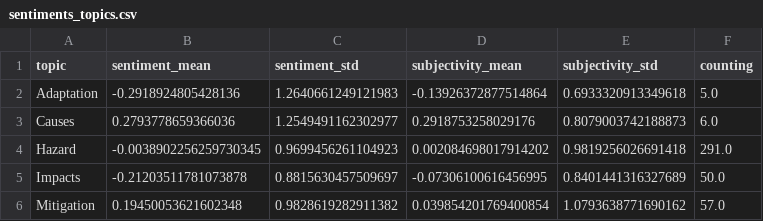
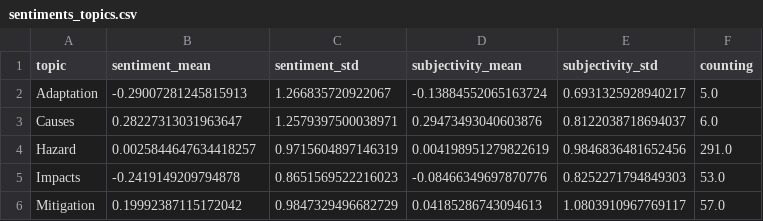
Before and after one commit to Leoniews/fogIsComing, a CSV file: csv/sentiments_topics.csv, drawn as a sheet.

```diff
--- a/csv/sentiments_topics.csv
+++ b/csv/sentiments_topics.csv
@@ -1,6 +1,6 @@
 topic,sentiment_mean,sentiment_std,subjectivity_mean,subjectivity_std,counting
-Adaptation,-0.2918924805428136,1.2640661249121983,-0.13926372877514864,0.6933320913349618,5.0
-Causes,0.2793778659366036,1.2549491162302977,0.2918753258029176,0.8079003742188873,6.0
-Hazard,-0.0038902256259730345,0.9699456261104923,0.002084698017914202,0.9819256026691418,291.0
-Impacts,-0.21203511781073878,0.8815630457509697,-0.07306100616456995,0.8401441316327689,50.0
-Mitigation,0.19450053621602348,0.9828619282911382,0.039854201769400854,1.0793638771690162,57.0
+Adaptation,-0.29007281245815913,1.266835720922067,-0.13884552065163724,0.6931325928940217,5.0
+Causes,0.28227313031963647,1.2579397500038971,0.29473493040603876,0.8122038718694037,6.0
+Hazard,0.0025844647634418257,0.9715604897146319,0.004198951279822619,0.9846836481652456,291.0
+Impacts,-0.2419149209794878,0.8651569522216023,-0.08466349697870776,0.8252271794849303,53.0
+Mitigation,0.19992387115172042,0.9847329496682729,0.04185286743094613,1.0803910967769117,57.0
```
Also changed, not shown: csv/sentiments_days.csv, csv/sentiments_domains.csv, 7 other files.
